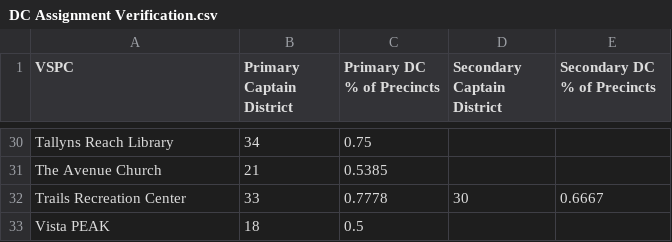
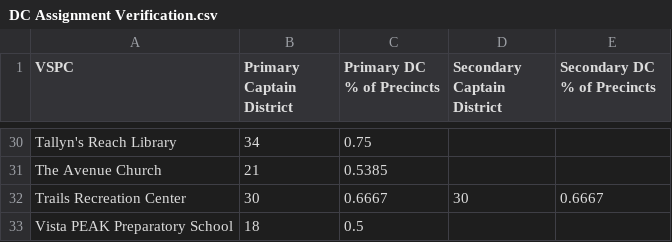
Before and after one commit to jesselind/vspc-rebalancing-arapahoe, a CSV file: output/DC Assignment Verification.csv, drawn as a sheet; only a part is shown, gaps mark what is left out; the diff covers the shown part only; the diff names each change by its address in the sheet, - before the commit and + after, or states it on an @@ line.

```diff
--- a/output/DC Assignment Verification.csv
+++ b/output/DC Assignment Verification.csv
-A30 (VSPC): Tallyns Reach Library
+A30 (VSPC): Tallyn's Reach Library
-B32 (Primary Captain District): 33
+B32 (Primary Captain District): 30
-C32 (Primary DC % of Precincts): 0.7778
+C32 (Primary DC % of Precincts): 0.6667
-A33 (VSPC): Vista PEAK
+A33 (VSPC): Vista PEAK Preparatory School
```
Also changed, not shown: 3 added rows, 3 removed rows and 24 edited cells elsewhere in this file, output/VSPC - Precinct Distribution.csv, output/VSPC Locations.csv, 11 other files.
